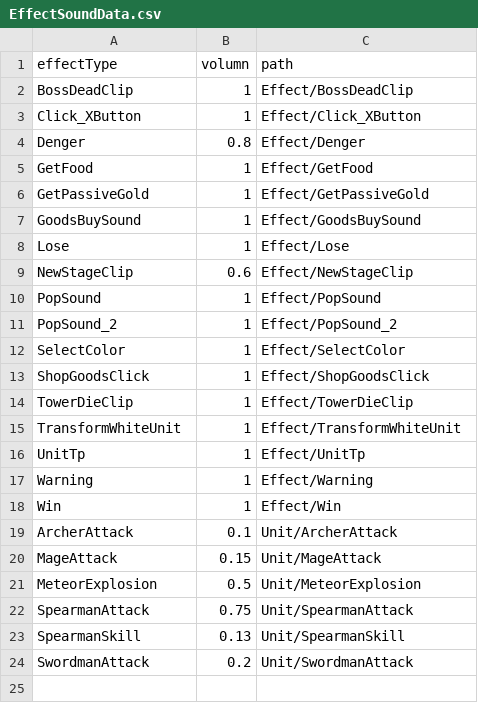
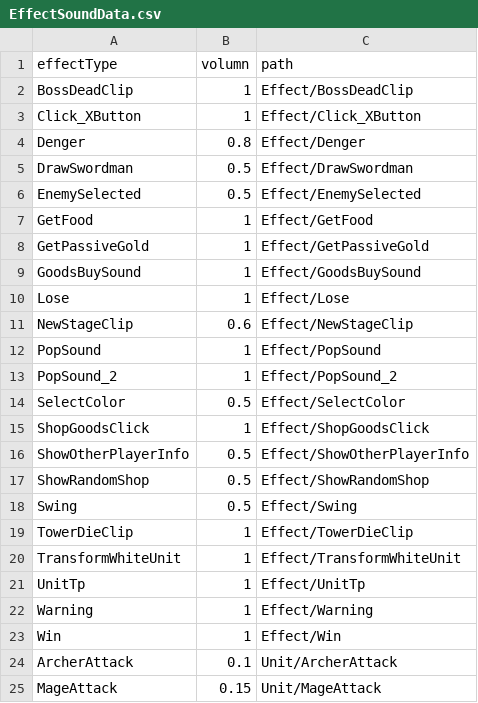
Before and after one commit to Penguin-God/TowerDefenseGame, a CSV file: Assets/0_Multi/Resources/Data/SoundData/EffectSoundData.csv, drawn as a sheet; only a part is shown; the shorter side is filled out with more unchanged rows.

Commit message:
Sound 추가

```diff
--- a/Assets/0_Multi/Resources/Data/SoundData/EffectSoundData.csv
+++ b/Assets/0_Multi/Resources/Data/SoundData/EffectSoundData.csv
@@ -4,2 +4,4 @@ Click_XButton,1,Effect/Click_XButton
 Denger,0.8,Effect/Denger
+DrawSwordman,0.5,Effect/DrawSwordman
+EnemySelected,0.5,Effect/EnemySelected
 GetFood,1,Effect/GetFood
@@ -11,4 +13,7 @@ PopSound,1,Effect/PopSound
 PopSound_2,1,Effect/PopSound_2
-SelectColor,1,Effect/SelectColor
+SelectColor,0.5,Effect/SelectColor
 ShopGoodsClick,1,Effect/ShopGoodsClick
+ShowOtherPlayerInfo,0.5,Effect/ShowOtherPlayerInfo
+ShowRandomShop,0.5,Effect/ShowRandomShop
+Swing,0.5,Effect/Swing
 TowerDieClip,1,Effect/TowerDieClip
```
Also changed, not shown: 31 other files.
